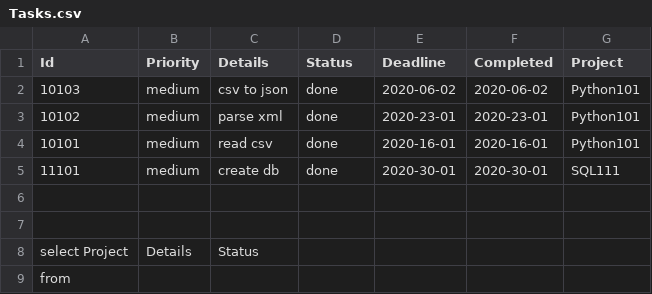
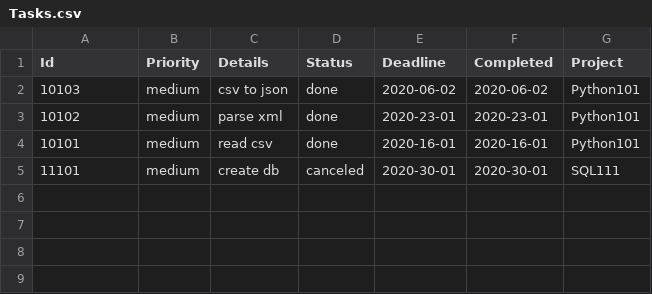
Before and after one commit to manjaha/python101, a CSV file: Tasks.csv, drawn as a sheet.

```diff
--- a/Tasks.csv
+++ b/Tasks.csv
@@ -4,6 +4,2 @@ Id,Priority,Details,Status,Deadline,Completed,Project
 10101,medium,read csv,done,2020-16-01,2020-16-01,Python101
-11101,medium,create db,done,2020-30-01,2020-30-01,SQL111
-
-
-select Project, Details, Status
-from
+11101,medium,create db,canceled,2020-30-01,2020-30-01,SQL111
```
Also changed, not shown: 1 other file.
